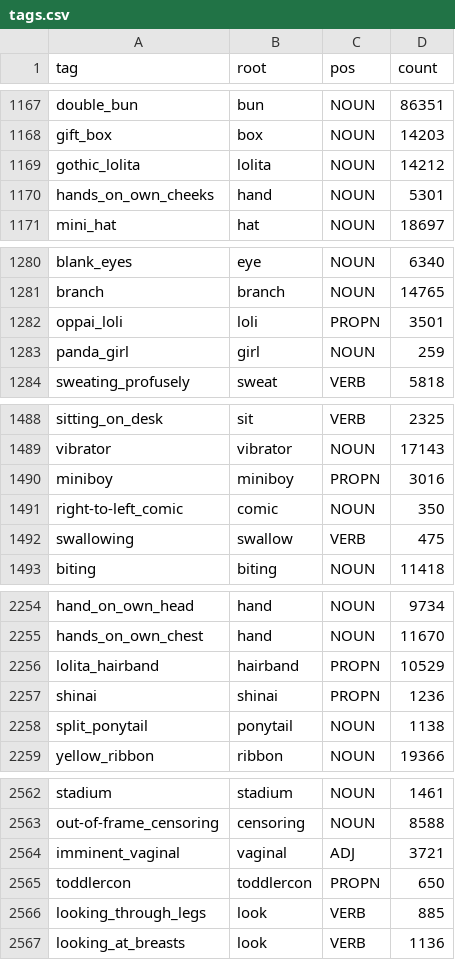
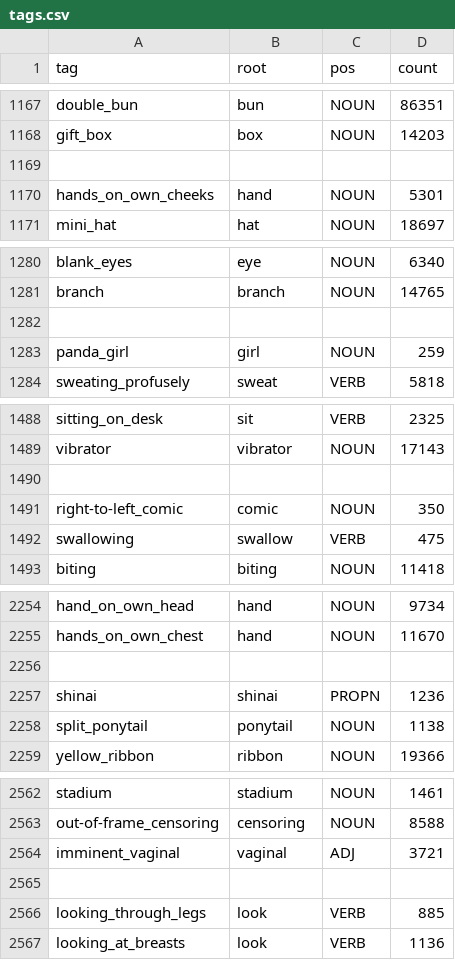
Before and after one commit to Dinamush/THr3SHr-Day, a CSV file: tags.csv, drawn as a sheet; only a part is shown, gaps mark what is left out; the diff covers the shown part only.

```diff
--- a/tags.csv
+++ b/tags.csv
@@ -1168,3 +1168,3 @@ double_bun,bun,NOUN,86351
 gift_box,box,NOUN,14203
-gothic_lolita,lolita,NOUN,14212
+,,,
 hands_on_own_cheeks,hand,NOUN,5301
@@ -1281,3 +1281,3 @@ blank_eyes,eye,NOUN,6340
 branch,branch,NOUN,14765
-oppai_loli,loli,PROPN,3501
+,,,
 panda_girl,girl,NOUN,259
@@ -1489,3 +1489,3 @@ sitting_on_desk,sit,VERB,2325
 vibrator,vibrator,NOUN,17143
-miniboy,miniboy,PROPN,3016
+,,,
 right-to-left_comic,comic,NOUN,350
@@ -2255,3 +2255,3 @@ hand_on_own_head,hand,NOUN,9734
 hands_on_own_chest,hand,NOUN,11670
-lolita_hairband,hairband,PROPN,10529
+,,,
 shinai,shinai,PROPN,1236
@@ -2564,3 +2564,3 @@ out-of-frame_censoring,censoring,NOUN,8588
 imminent_vaginal,vaginal,ADJ,3721
-toddlercon,toddlercon,PROPN,650
+,,,
 looking_through_legs,look,VERB,885
```
Also changed, not shown: 56 edited cells elsewhere in this file, 10 other files.
